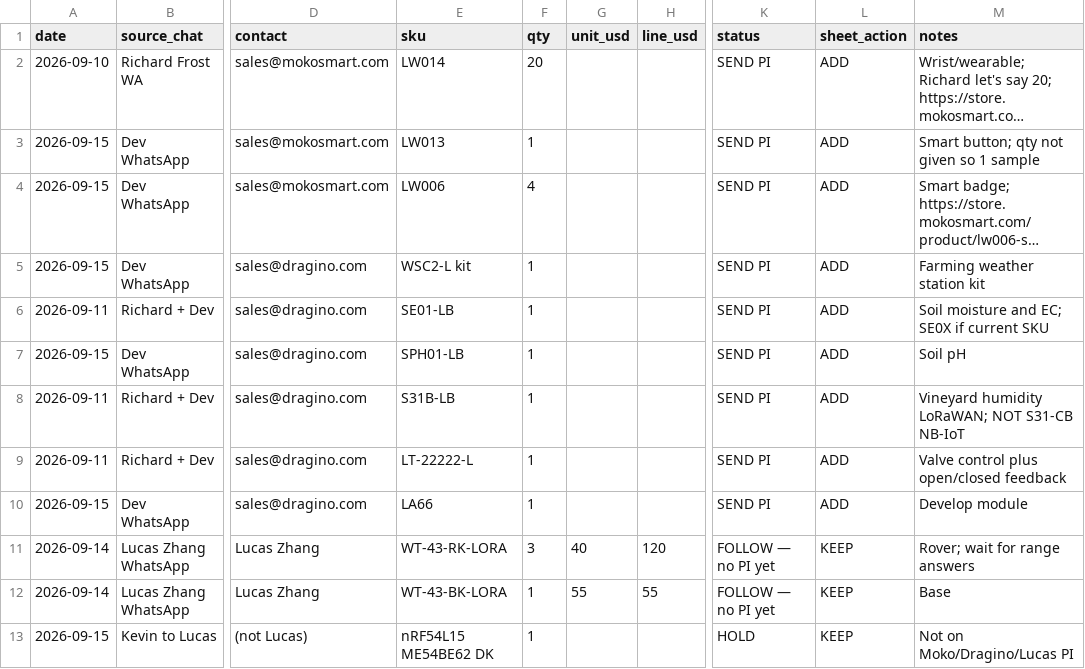
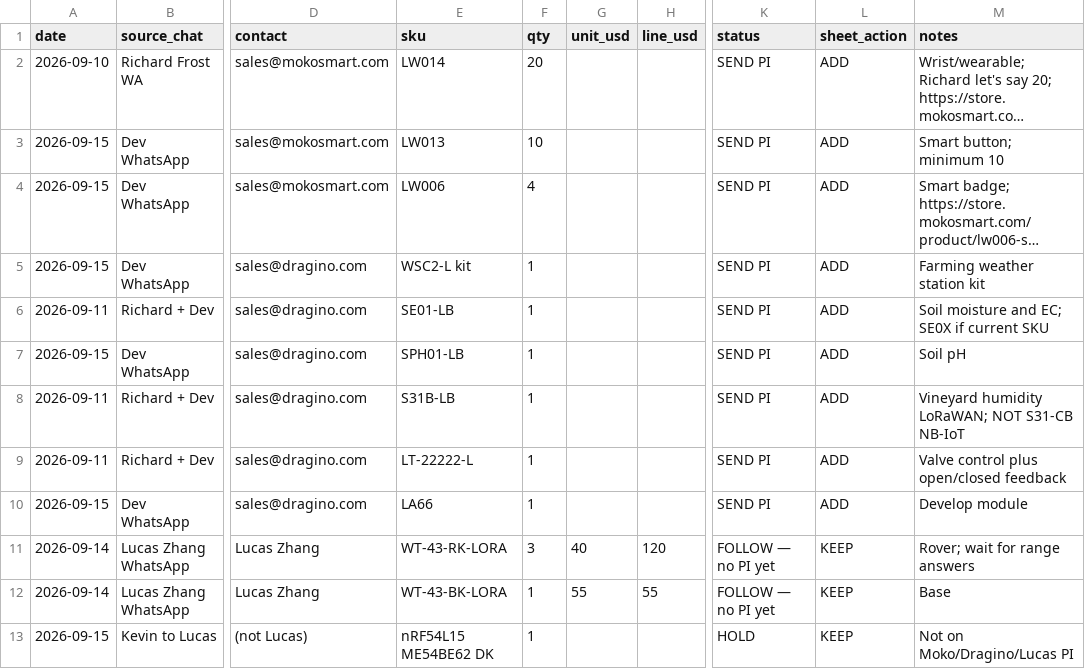
Before and after one commit to kevinweaving-ship-it/Cursor-Websites, a CSV file: boat-puck/china-orders/sheet.csv, drawn as a sheet; only a part is shown, gaps mark what is left out; long unchanged cells end in …; the diff names each change by its address in the sheet, - before the commit and + after, or states it on an @@ line.

```diff
--- a/boat-puck/china-orders/sheet.csv
+++ b/boat-puck/china-orders/sheet.csv
-F3 (qty): 1
+F3 (qty): 10
-M3 (notes): Smart button; qty not given so 1 sample
+M3 (notes): Smart button; minimum 10
```
Also changed, not shown: 3 other files.
